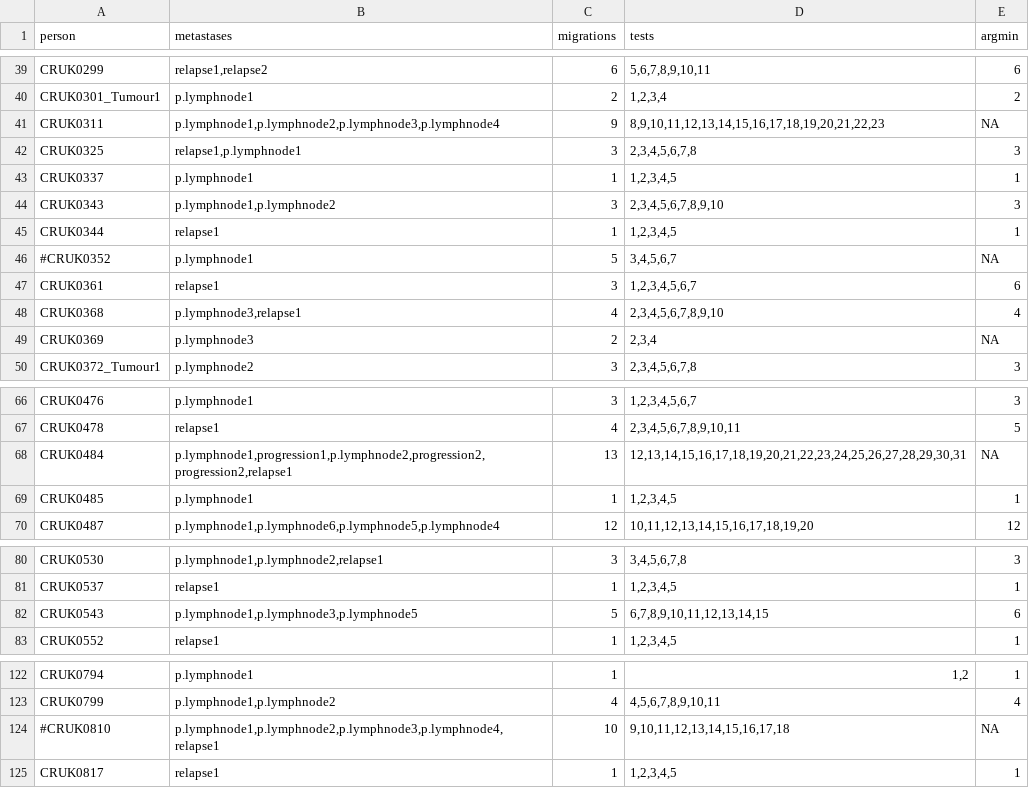
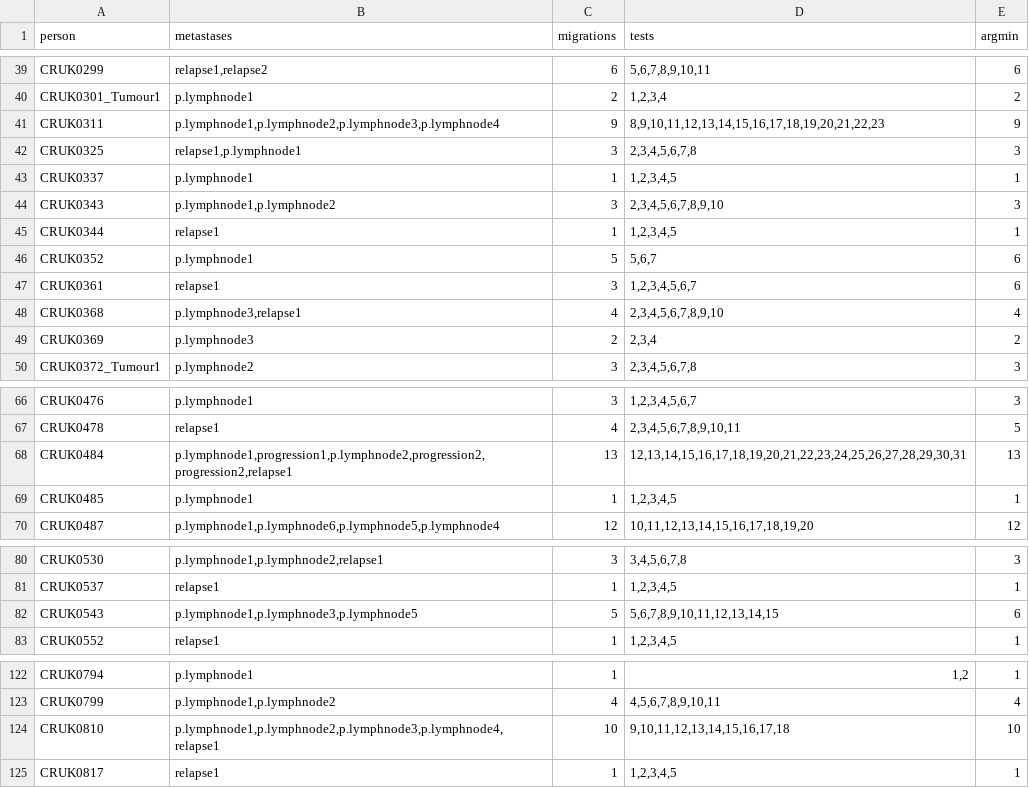
Before and after one commit to gertzem/CITUP-TRACERx, a TSV file: samplesheet.tsv, drawn as a sheet; only a part is shown, gaps mark what is left out.

Commit message:
More adjustments based on runs and non-convergence

```diff
--- a/samplesheet.tsv
+++ b/samplesheet.tsv
@@ -40,3 +40,3 @@ CRUK0299	relapse1,relapse2	6	5,6,7,8,9,10,11	6
 CRUK0301_Tumour1	p.lymphnode1	2	1,2,3,4	2
-CRUK0311	p.lymphnode1,p.lymphnode2,p.lymphnode3,p.lymphnode4	9	8,9,10,11,12,13,14,15,16,17,18,19,20,21,22,23	NA
+CRUK0311	p.lymphnode1,p.lymphnode2,p.lymphnode3,p.lymphnode4	9	8,9,10,11,12,13,14,15,16,17,18,19,20,21,22,23	9
 CRUK0325	relapse1,p.lymphnode1	3	2,3,4,5,6,7,8	3
@@ -45,6 +45,6 @@ CRUK0343	p.lymphnode1,p.lymphnode2	3	2,3,4,5,6,7,8,9,10	3
 CRUK0344	relapse1	1	1,2,3,4,5	1
-#CRUK0352	p.lymphnode1	5	3,4,5,6,7	NA
+CRUK0352	p.lymphnode1	5	5,6,7	6
 CRUK0361	relapse1	3	1,2,3,4,5,6,7	6
 CRUK0368	p.lymphnode3,relapse1	4	2,3,4,5,6,7,8,9,10	4
-CRUK0369	p.lymphnode3	2	2,3,4	NA
+CRUK0369	p.lymphnode3	2	2,3,4	2
 CRUK0372_Tumour1	p.lymphnode2	3	2,3,4,5,6,7,8	3
@@ -67,3 +67,3 @@ CRUK0476	p.lymphnode1	3	1,2,3,4,5,6,7	3
 CRUK0478	relapse1	4	2,3,4,5,6,7,8,9,10,11	5
-CRUK0484	p.lymphnode1,progression1,p.lymphnode2,progression2,progression2,relapse1	13	12,13,14,15,16,17,18,19,20,21,22,23,24,25,26,27,28,29,30,31	NA
+CRUK0484	p.lymphnode1,progression1,p.lymphnode2,progression2,progression2,relapse1	13	12,13,14,15,16,17,18,19,20,21,22,23,24,25,26,27,28,29,30,31	13
 CRUK0485	p.lymphnode1	1	1,2,3,4,5	1
@@ -81,3 +81,3 @@ CRUK0530	p.lymphnode1,p.lymphnode2,relapse1	3	3,4,5,6,7,8	3
 CRUK0537	relapse1	1	1,2,3,4,5	1
-CRUK0543	p.lymphnode1,p.lymphnode3,p.lymphnode5	5	6,7,8,9,10,11,12,13,14,15	6
+CRUK0543	p.lymphnode1,p.lymphnode3,p.lymphnode5	5	5,6,7,8,9,10,11,12,13,14,15	6
 CRUK0552	relapse1	1	1,2,3,4,5	1
@@ -123,3 +123,3 @@ CRUK0794	p.lymphnode1	1	1,2	1
 CRUK0799	p.lymphnode1,p.lymphnode2	4	4,5,6,7,8,9,10,11	4
-#CRUK0810	p.lymphnode1,p.lymphnode2,p.lymphnode3,p.lymphnode4,relapse1	10	9,10,11,12,13,14,15,16,17,18	NA
+CRUK0810	p.lymphnode1,p.lymphnode2,p.lymphnode3,p.lymphnode4,relapse1	10	9,10,11,12,13,14,15,16,17,18	10
 CRUK0817	relapse1	1	1,2,3,4,5	1
```
